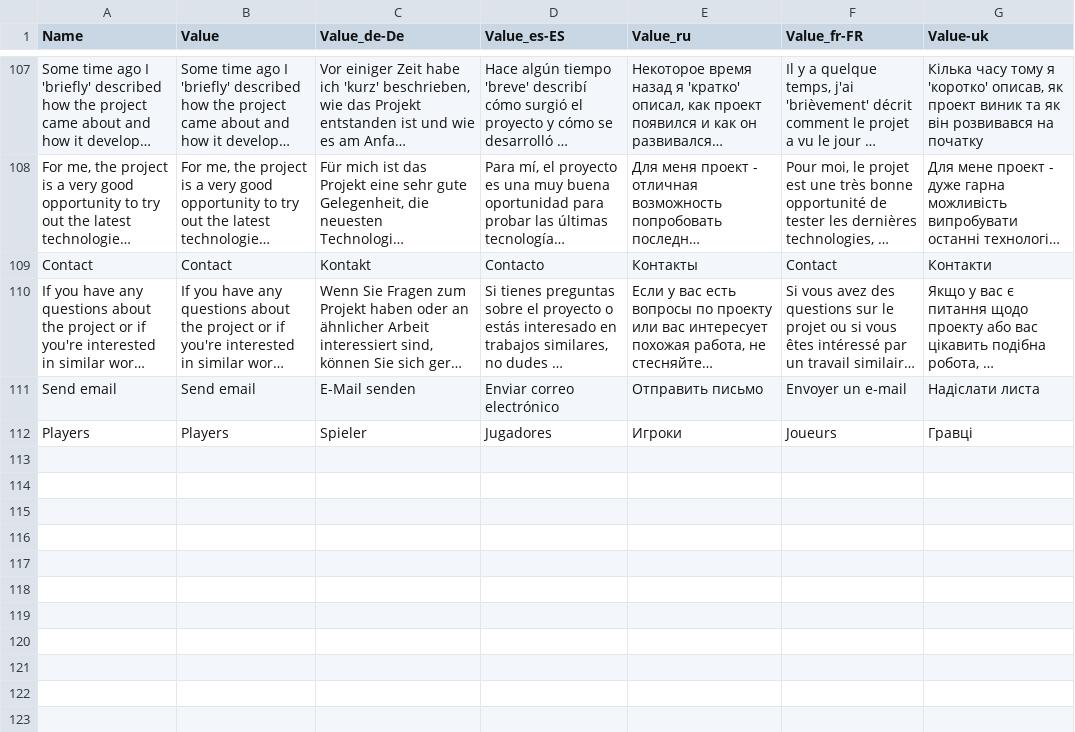
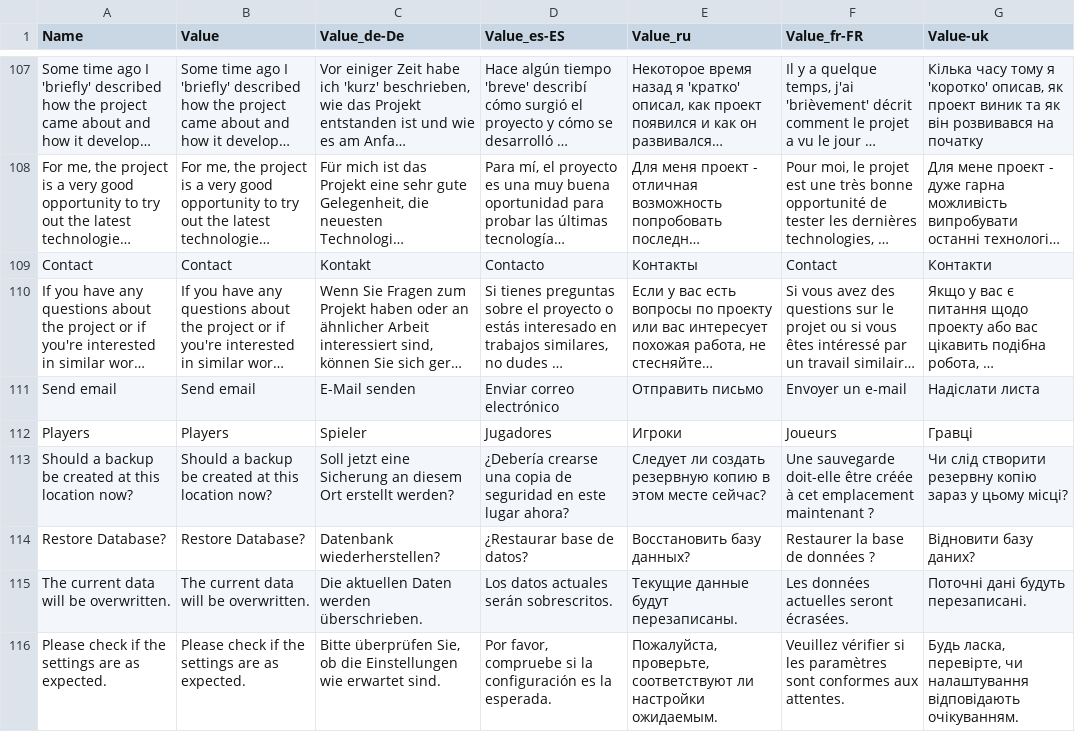
Before and after one commit to ipax77/dsstats, a CSV file: src/dsstats.maui/dsstats.localization/dsstats_languages.csv, drawn as a sheet; only a part is shown, gaps mark what is left out; long unchanged cells end in …; the diff names each change by its address in the sheet, - before the commit and + after, or states it on an @@ line.

Commit message:
backup localization

```diff
--- a/src/dsstats.maui/dsstats.localization/dsstats_languages.csv
+++ b/src/dsstats.maui/dsstats.localization/dsstats_languages.csv
+row 113: Should a backup be created at this location now? | Should a backup be created at this location now? | Soll jetzt eine Sicherung an diesem Ort erstellt werden? | ¿Debería crearse una copia de seguridad en este lugar ahora? | Следует ли создать резервную копию в этом месте сейчас? | Une sauvegarde doit-elle être créée à cet emplacement maintenant ? | Чи слід створити резервну копію зараз у цьому місці?
+row 114: Restore Database? | Restore Database? | Datenbank wiederherstellen? | ¿Restaurar base de datos? | Восстановить базу данных? | Restaurer la base de données ? | Відновити базу даних?
+row 115: The current data will be overwritten. | The current data will be overwritten. | Die aktuellen Daten werden überschrieben. | Los datos actuales serán sobrescritos. | Текущие данные будут перезаписаны. | Les données actuelles seront écrasées. | Поточні дані будуть перезаписані.
+row 116: Please check if the settings are as expected. | Please check if the settings are as expected. | Bitte überprüfen Sie, ob die Einstellungen wie erwartet sind. | Por favor, compruebe si la configuración es la esperada. | Пожалуйста, проверьте, соответствуют ли настройки ожидаемым. | Veuillez vérifier si les paramètres sont conformes aux attentes. | Будь ласка, перевірте, чи налаштування відповідають очікуванням.
```
Also changed, not shown: 10 other files.
